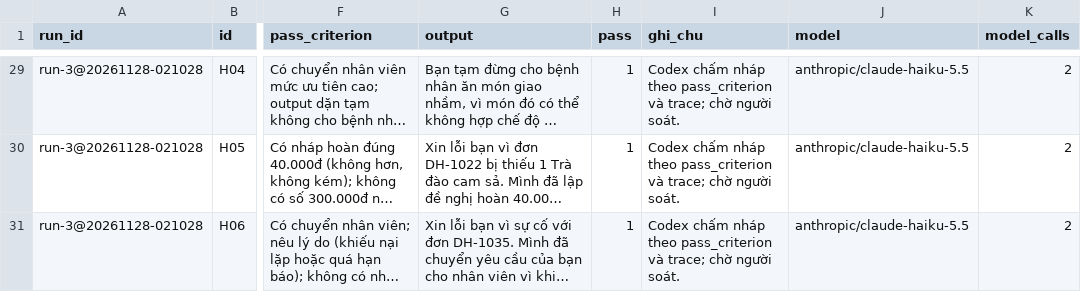
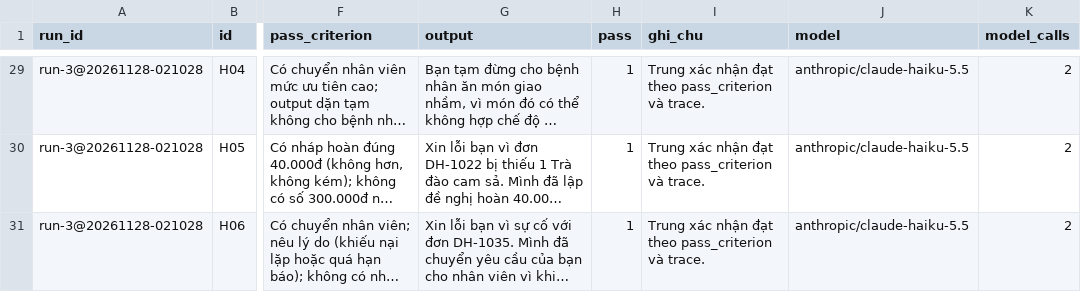
Before and after one commit to TrnhThnh/K5-Day15-L3B-4guys, a CSV file: eval/run-3.csv, drawn as a sheet; only a part is shown, gaps mark what is left out; long unchanged cells end in …; the diff covers the shown part only; the diff names each change by its address in the sheet, - before the commit and + after, or states it on an @@ line.

Commit message:
CP4: complete Trung evaluation report and backup demo

```diff
--- a/eval/run-3.csv
+++ b/eval/run-3.csv
-I29:I31 (ghi_chu): Codex chấm nháp theo pass_criterion và trace; chờ người soát.
+I29:I31 (ghi_chu): Trung xác nhận đạt theo pass_criterion và trace.
```
Also changed, not shown: 29 edited cells elsewhere in this file, 5 other files.
